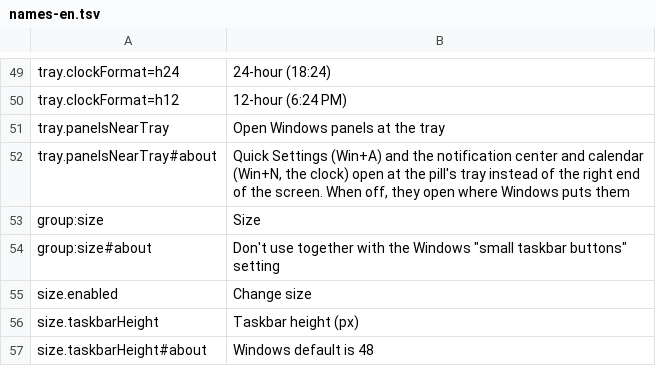
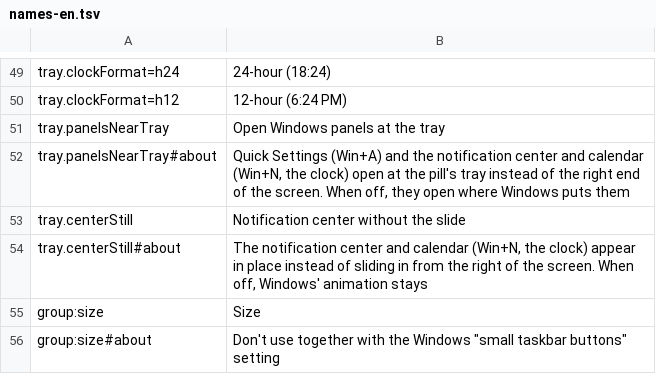
Before and after one commit to hyeon1035298/PillTaskbar_BloomAddon, a TSV file: tools/names-en.tsv, drawn as a sheet; only a part is shown, gaps mark what is left out; the shorter side is filled out with more unchanged rows; the diff names each change by its address in the sheet, - before the commit and + after, or states it on an @@ line.

```diff
--- a/tools/names-en.tsv
+++ b/tools/names-en.tsv
+row 53: tray.centerStill | Notification center without the slide
+row 54: tray.centerStill#about | The notification center and calendar (Win+N, the clock) appear in place instead of sliding in from the right of the screen. When off, Windows' animation stays
```
Also changed, not shown: 3 other files.
